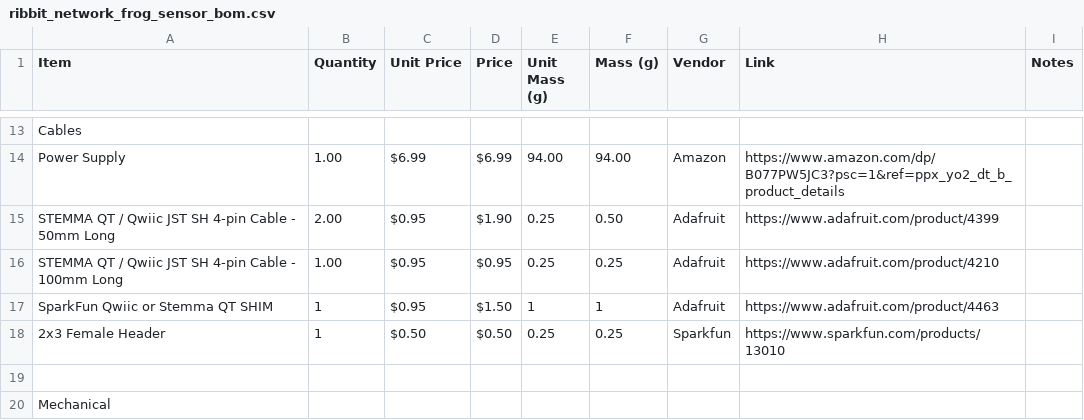
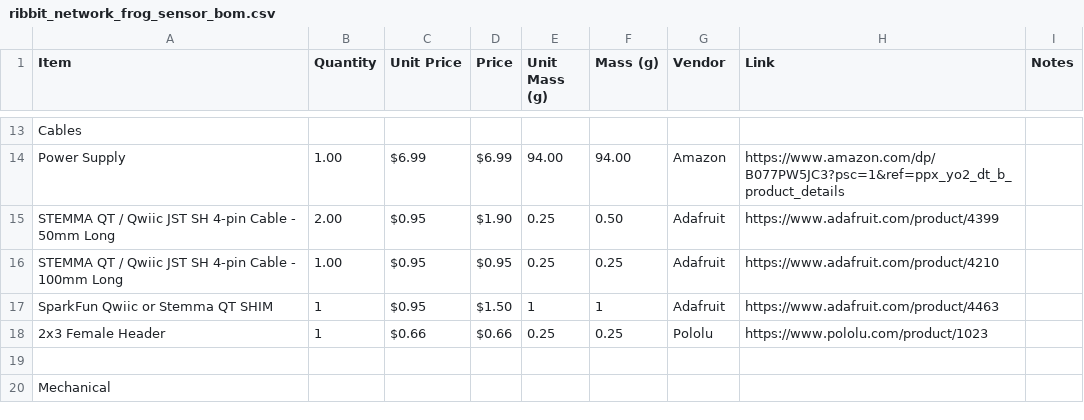
Before and after one commit to Ribbit-Network/ribbit-network-frog-hardware, a CSV file: hardware/v3/ribbit_network_frog_sensor_bom.csv, drawn as a sheet; only a part is shown, gaps mark what is left out.

Commit message:
#140 V3 BOM: Updated Header

```diff
--- a/hardware/v3/ribbit_network_frog_sensor_bom.csv
+++ b/hardware/v3/ribbit_network_frog_sensor_bom.csv
@@ -17,3 +17,3 @@ STEMMA QT / Qwiic JST SH 4-pin Cable - 100mm Long,1.00,$0.95,$0.95,0.25,0.25,Ada
 SparkFun Qwiic or Stemma QT SHIM,1,$0.95 ,$1.50 ,1,1,Adafruit,https://www.adafruit.com/product/4463,
-2x3 Female Header,1,$0.50 ,$0.50 ,0.25,0.25,Sparkfun,https://www.sparkfun.com/products/13010,
+2x3 Female Header,1,$0.66 ,$0.66 ,0.25,0.25,Pololu,https://www.pololu.com/product/1023,
 ,,,,,,,,
```
